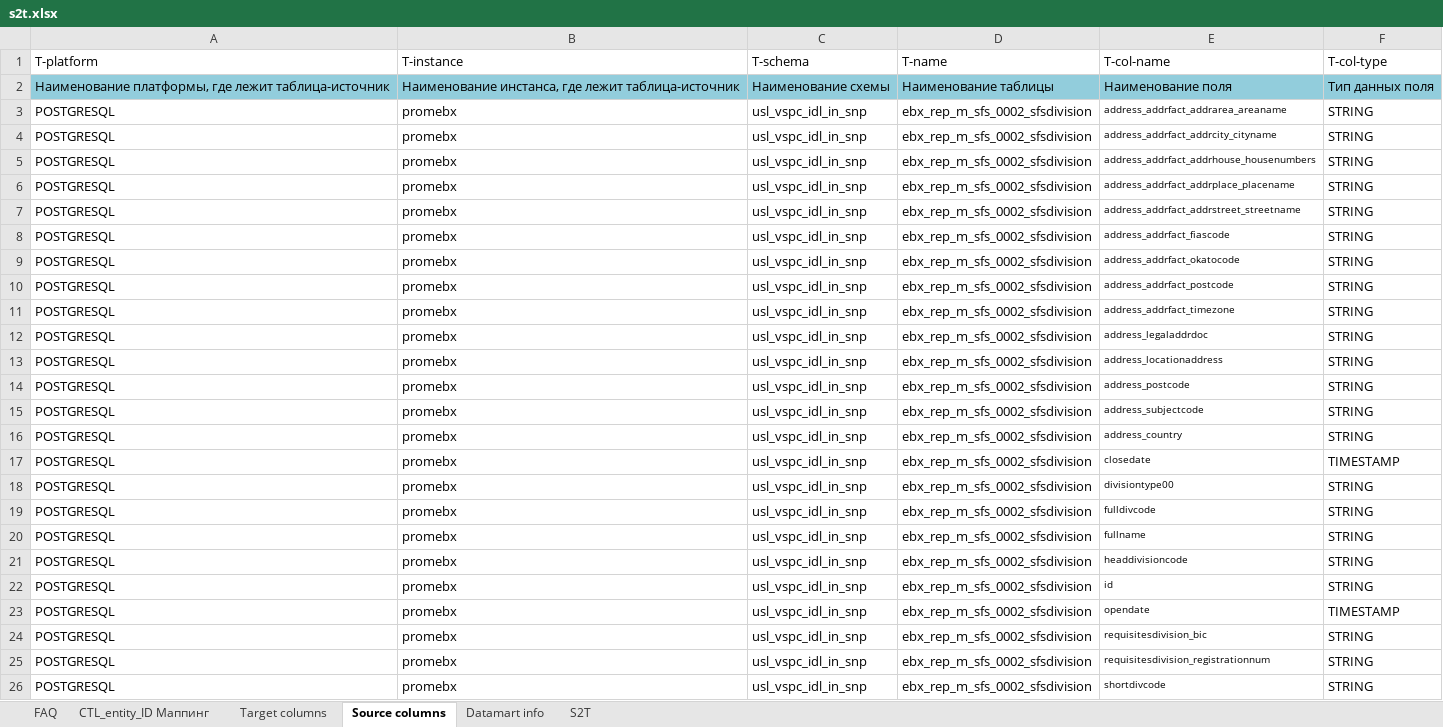
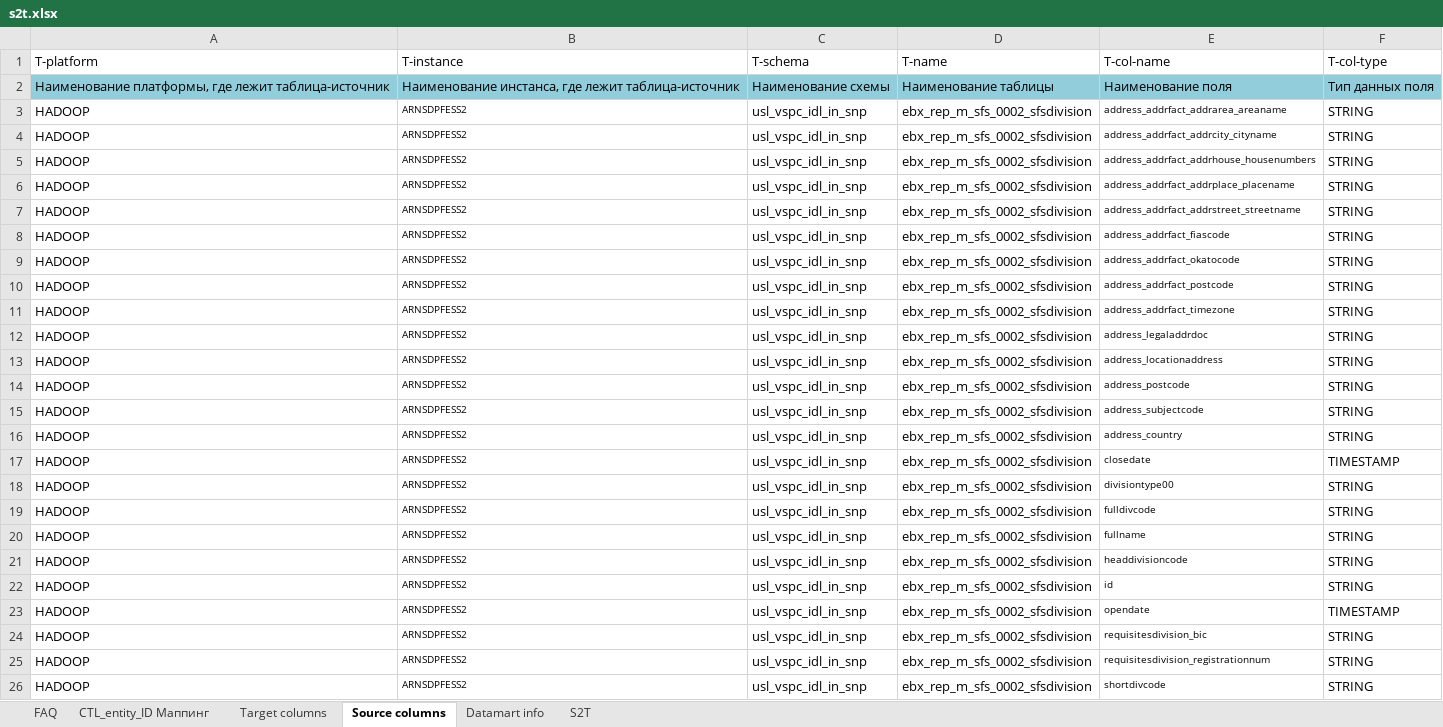
Before and after one commit to EtsuKeks/vspc_idl, an Excel workbook: src/main/resources/s2t/s2t.xlsx, sheet Source columns, drawn as a sheet; values as stored, in another font and other column widths than the file's, no borders; charts and pictures not drawn; the diff names each change by its address in the sheet, - before the commit and + after, or states it on an @@ line.

```diff
--- a/src/main/resources/s2t/s2t.xlsx (sheet Source columns)
+++ b/src/main/resources/s2t/s2t.xlsx (sheet Source columns)
-A3:A26 (T-platform): POSTGRESQL
+A3:A26 (T-platform): HADOOP
-B3:B26 (T-instance): promebx
+B3:B26 (T-instance): ARNSDPFESS2
@@ B3:B26 text size: smaller @@
```
Also changed, not shown: src/main/resources/s2t/s2t_diff.xlsx.
